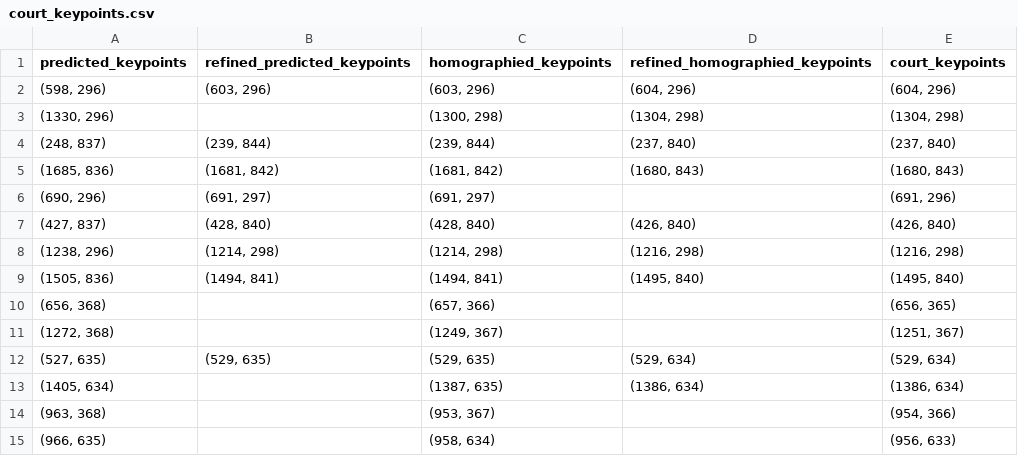
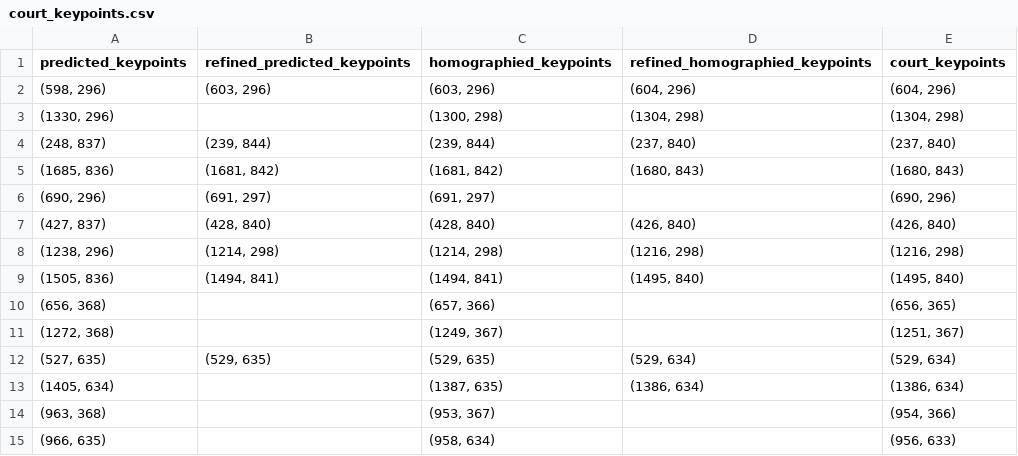
Before and after one commit to jtan22/tennis-6, a CSV file: analysis/court_keypoints.csv, drawn as a sheet.

```diff
--- a/analysis/court_keypoints.csv
+++ b/analysis/court_keypoints.csv
@@ -5,3 +5,3 @@ predicted_keypoints,refined_predicted_keypoints,homographied_keypoints,refined_h
 "(1685, 836)","(1681, 842)","(1681, 842)","(1680, 843)","(1680, 843)"
-"(690, 296)","(691, 297)","(691, 297)",,"(691, 296)"
+"(690, 296)","(691, 297)","(691, 297)",,"(690, 296)"
 "(427, 837)","(428, 840)","(428, 840)","(426, 840)","(426, 840)"
```
Also changed, not shown: 13 other files.
